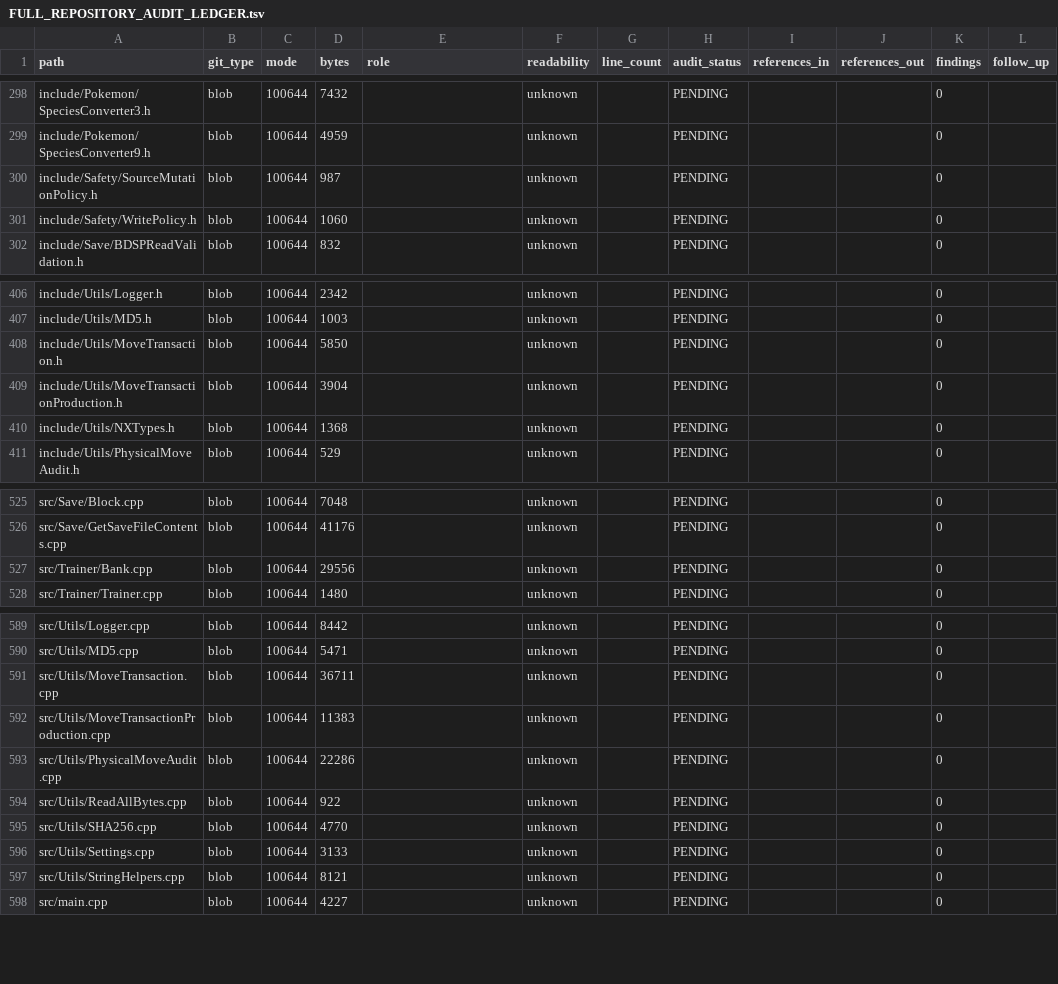
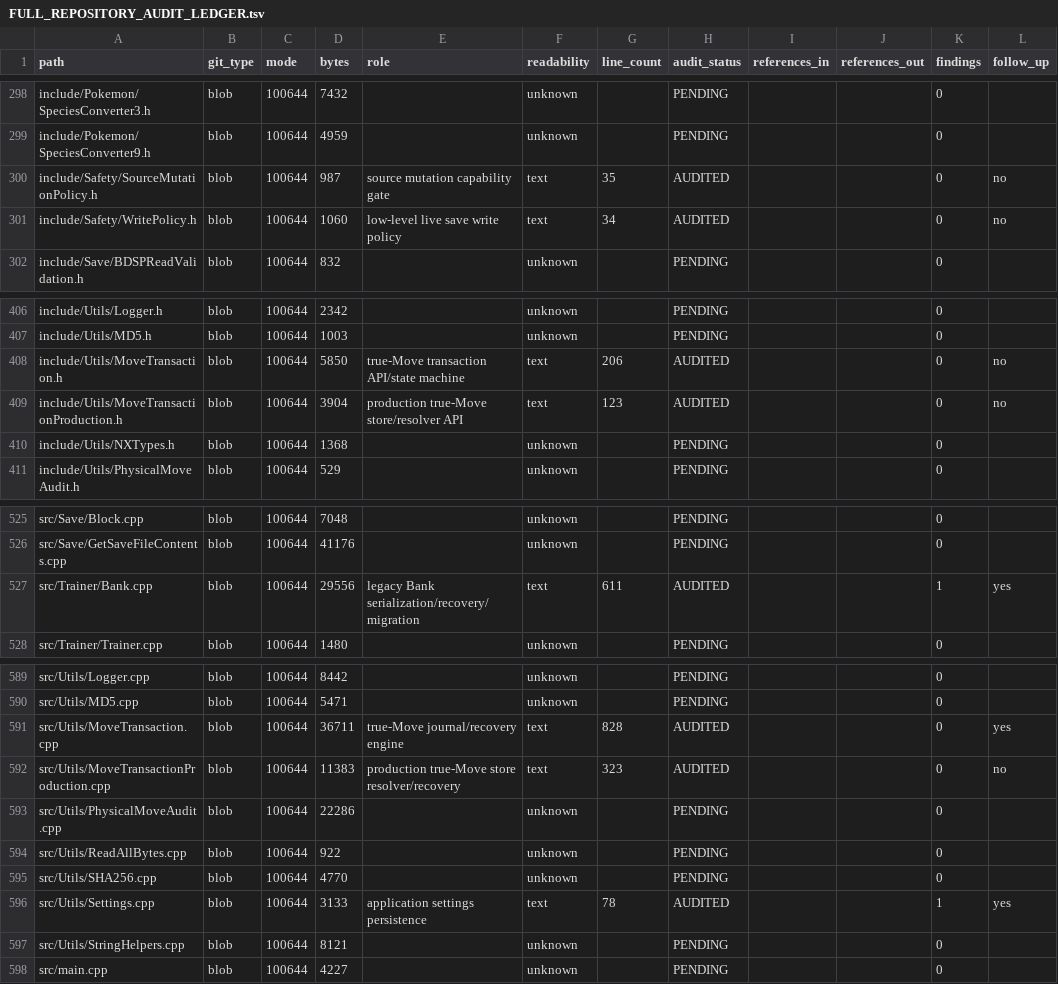
Before and after one commit to GlitchedZeus/PokeBank-NX, a TSV file: docs/FULL_REPOSITORY_AUDIT_LEDGER.tsv, drawn as a sheet; only a part is shown, gaps mark what is left out; the diff covers the shown part only.

Commit message:
audit: advance save safety and move transaction ledger

```diff
--- a/docs/FULL_REPOSITORY_AUDIT_LEDGER.tsv
+++ b/docs/FULL_REPOSITORY_AUDIT_LEDGER.tsv
@@ -299,4 +299,4 @@ include/Pokemon/SpeciesConverter3.h	blob	100644	7432		unknown		PENDING			0
 include/Pokemon/SpeciesConverter9.h	blob	100644	4959		unknown		PENDING			0	
-include/Safety/SourceMutationPolicy.h	blob	100644	987		unknown		PENDING			0	
-include/Safety/WritePolicy.h	blob	100644	1060		unknown		PENDING			0	
+include/Safety/SourceMutationPolicy.h	blob	100644	987	source mutation capability gate	text	35	AUDITED			0	no
+include/Safety/WritePolicy.h	blob	100644	1060	low-level live save write policy	text	34	AUDITED			0	no
 include/Save/BDSPReadValidation.h	blob	100644	832		unknown		PENDING			0	
@@ -407,4 +407,4 @@ include/Utils/Logger.h	blob	100644	2342		unknown		PENDING			0
 include/Utils/MD5.h	blob	100644	1003		unknown		PENDING			0	
-include/Utils/MoveTransaction.h	blob	100644	5850		unknown		PENDING			0	
-include/Utils/MoveTransactionProduction.h	blob	100644	3904		unknown		PENDING			0	
+include/Utils/MoveTransaction.h	blob	100644	5850	true-Move transaction API/state machine	text	206	AUDITED			0	no
+include/Utils/MoveTransactionProduction.h	blob	100644	3904	production true-Move store/resolver API	text	123	AUDITED			0	no
 include/Utils/NXTypes.h	blob	100644	1368		unknown		PENDING			0	
@@ -526,3 +526,3 @@ src/Save/Block.cpp	blob	100644	7048		unknown		PENDING			0
 src/Save/GetSaveFileContents.cpp	blob	100644	41176		unknown		PENDING			0	
-src/Trainer/Bank.cpp	blob	100644	29556		unknown		PENDING			0	
+src/Trainer/Bank.cpp	blob	100644	29556	legacy Bank serialization/recovery/migration	text	611	AUDITED			1	yes
 src/Trainer/Trainer.cpp	blob	100644	1480		unknown		PENDING			0	
@@ -590,4 +590,4 @@ src/Utils/Logger.cpp	blob	100644	8442		unknown		PENDING			0
 src/Utils/MD5.cpp	blob	100644	5471		unknown		PENDING			0	
-src/Utils/MoveTransaction.cpp	blob	100644	36711		unknown		PENDING			0	
-src/Utils/MoveTransactionProduction.cpp	blob	100644	11383		unknown		PENDING			0	
+src/Utils/MoveTransaction.cpp	blob	100644	36711	true-Move journal/recovery engine	text	828	AUDITED			0	yes
+src/Utils/MoveTransactionProduction.cpp	blob	100644	11383	production true-Move store resolver/recovery	text	323	AUDITED			0	no
 src/Utils/PhysicalMoveAudit.cpp	blob	100644	22286		unknown		PENDING			0	
@@ -595,3 +595,3 @@ src/Utils/ReadAllBytes.cpp	blob	100644	922		unknown		PENDING			0
 src/Utils/SHA256.cpp	blob	100644	4770		unknown		PENDING			0	
-src/Utils/Settings.cpp	blob	100644	3133		unknown		PENDING			0	
+src/Utils/Settings.cpp	blob	100644	3133	application settings persistence	text	78	AUDITED			1	yes
 src/Utils/StringHelpers.cpp	blob	100644	8121		unknown		PENDING			0	
```
Also changed, not shown: 10 edited cells elsewhere in this file.
